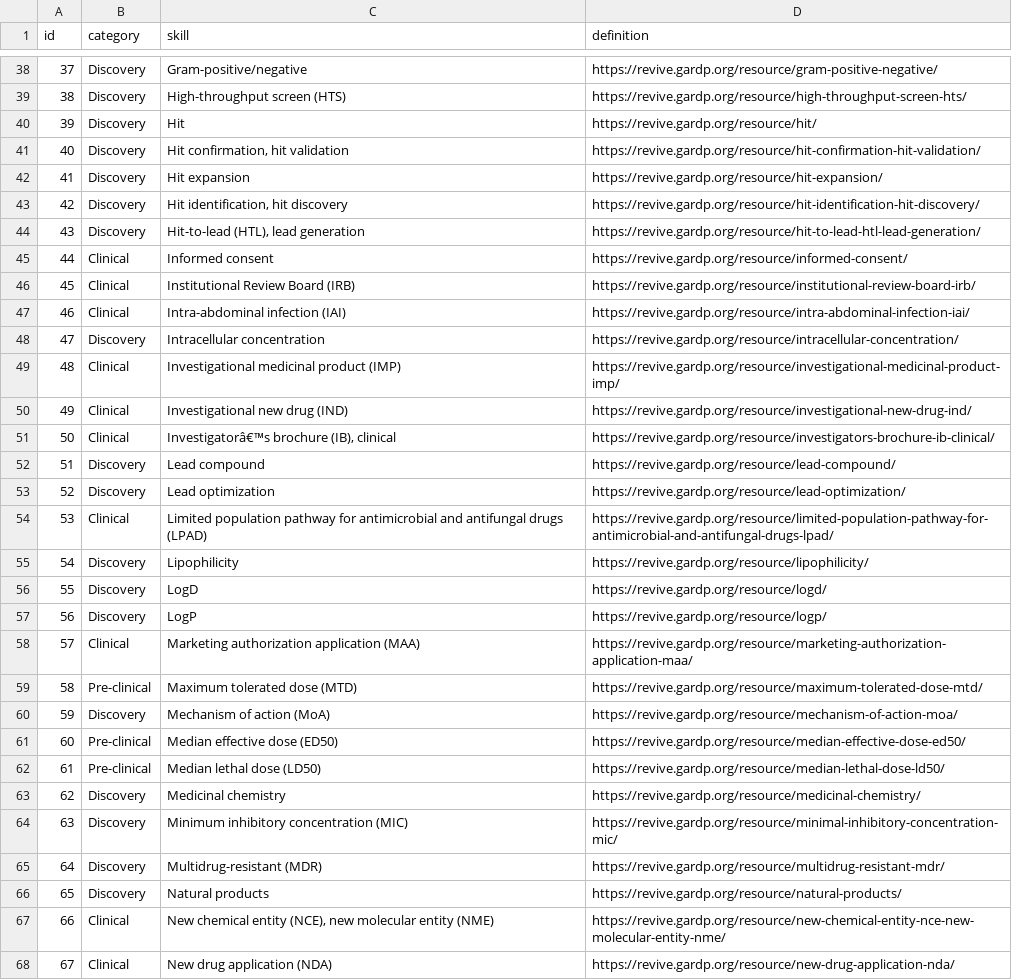
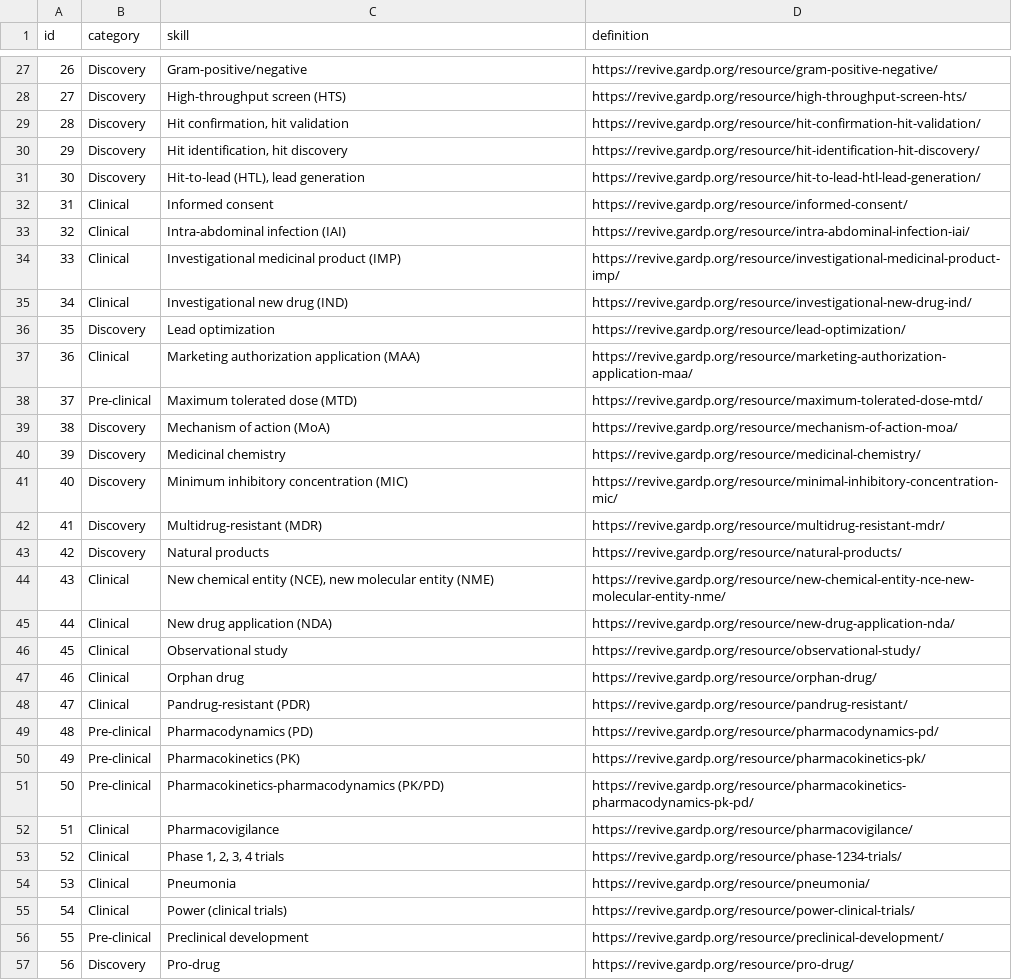
Before and after one commit to Fraunhofer-ITMP/AMR-KG, a CSV file: data/AMR/skill.csv, drawn as a sheet; only a part is shown, gaps mark what is left out; the shorter side is filled out with more unchanged rows; the diff covers the shown part only; the diff names each change by its address in the sheet, - before the commit and + after, or states it on an @@ line.

Commit message:
Update skill list

```diff
--- a/data/AMR/skill.csv
+++ b/data/AMR/skill.csv
@@ column A (id) renumbered from row 2 down @@
-row 40: 39 | Discovery | Hit | https://revive.gardp.org/resource/hit/
-row 42: 41 | Discovery | Hit expansion | https://revive.gardp.org/resource/hit-expansion/
-row 46: 45 | Clinical | Institutional Review Board (IRB) | https://revive.gardp.org/resource/institutional-review-board-irb/
-row 48: 47 | Discovery | Intracellular concentration | https://revive.gardp.org/resource/intracellular-concentration/
-row 51: 50 | Clinical | Investigatorâ€™s brochure (IB), clinical | https://revive.gardp.org/resource/investigators-brochure-ib-clinical/
-row 52: 51 | Discovery | Lead compound | https://revive.gardp.org/resource/lead-compound/
-row 54: 53 | Clinical | Limited population pathway for antimicrobial and antifungal drugs (LPAD) | https://revive.gardp.org/resource/limited-population-pathway-for-antimicrobial-and-antifungal-drugs-lpad/
-row 55: 54 | Discovery | Lipophilicity | https://revive.gardp.org/resource/lipophilicity/
-row 56: 55 | Discovery | LogD | https://revive.gardp.org/resource/logd/
-row 57: 56 | Discovery | LogP | https://revive.gardp.org/resource/logp/
-row 61: 60 | Pre-clinical | Median effective dose (ED50) | https://revive.gardp.org/resource/median-effective-dose-ed50/
-row 62: 61 | Pre-clinical | Median lethal dose (LD50) | https://revive.gardp.org/resource/median-lethal-dose-ld50/
```
Also changed, not shown: 29 removed rows elsewhere in this file.
